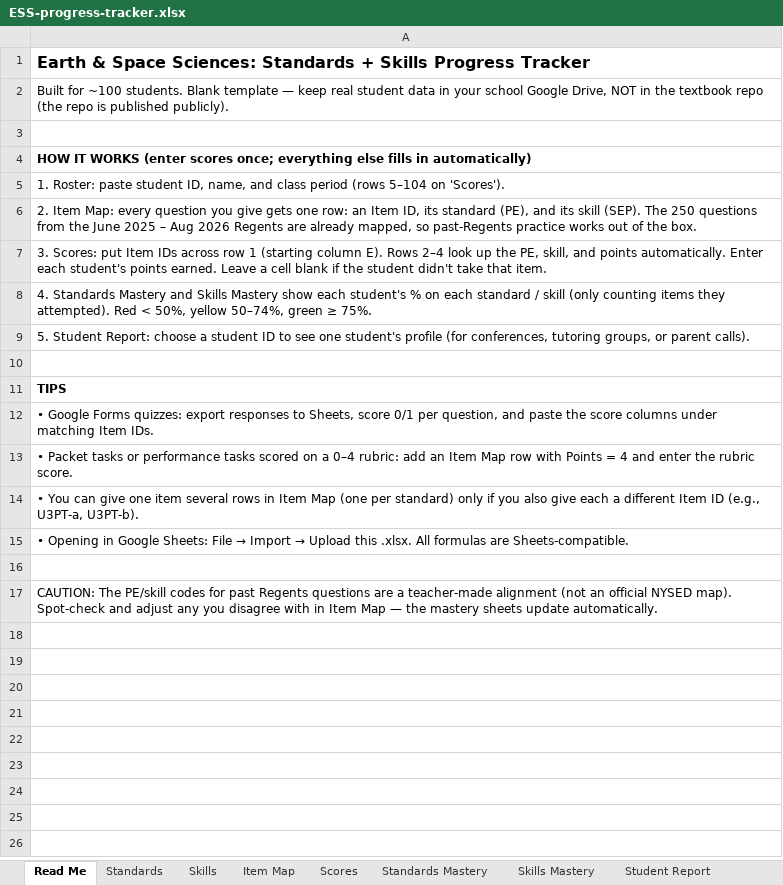
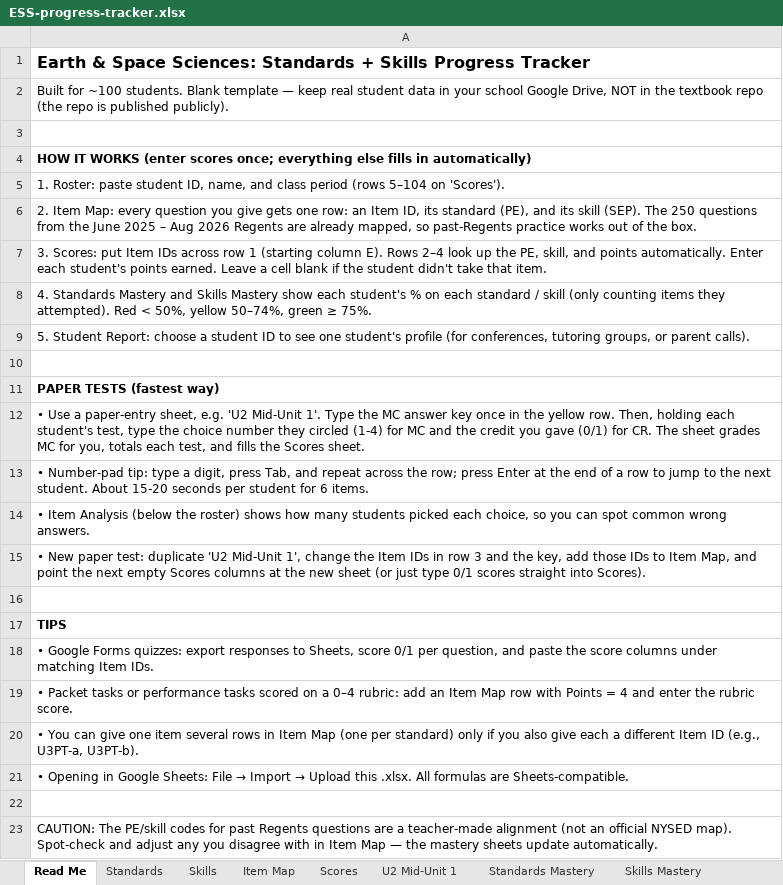
Before and after one commit to billmiky/earth-space-science, an Excel workbook: teacher/progress-tracking/ESS-progress-tracker.xlsx, sheet Read Me, drawn as a sheet; values as stored, in another font and other column widths than the file's, no borders; the diff names each change by its address in the sheet, - before the commit and + after, or states it on an @@ line.

```diff
--- a/teacher/progress-tracking/ESS-progress-tracker.xlsx (sheet Read Me)
+++ b/teacher/progress-tracking/ESS-progress-tracker.xlsx (sheet Read Me)
+sheet tab: U2 Mid-Unit 1
+row 11: PAPER TESTS (fastest way)
+row 12: • Use a paper-entry sheet, e.g. 'U2 Mid-Unit 1'. Type the MC answer key once in the yellow row. Then, holding each student's test, type the choice number they circled (1-4) for MC and the credit you gave (0/1) for CR. The sheet grades MC for you, totals each test, and fills the Scores sheet.
+row 13: • Number-pad tip: type a digit, press Tab, and repeat across the row; press Enter at the end of a row to jump to the next student. About 15-20 seconds per student for 6 items.
+row 14: • Item Analysis (below the roster) shows how many students picked each choice, so you can spot common wrong answers.
+row 15: • New paper test: duplicate 'U2 Mid-Unit 1', change the Item IDs in row 3 and the key, add those IDs to Item Map, and point the next empty Scores columns at the new sheet (or just type 0/1 scores straight into Scores).
+row 16: (empty)
```
Also changed, not shown: sheet Standards Mastery, sheet Skills Mastery, sheet Scores, sheet Item Map, 1 other file.
